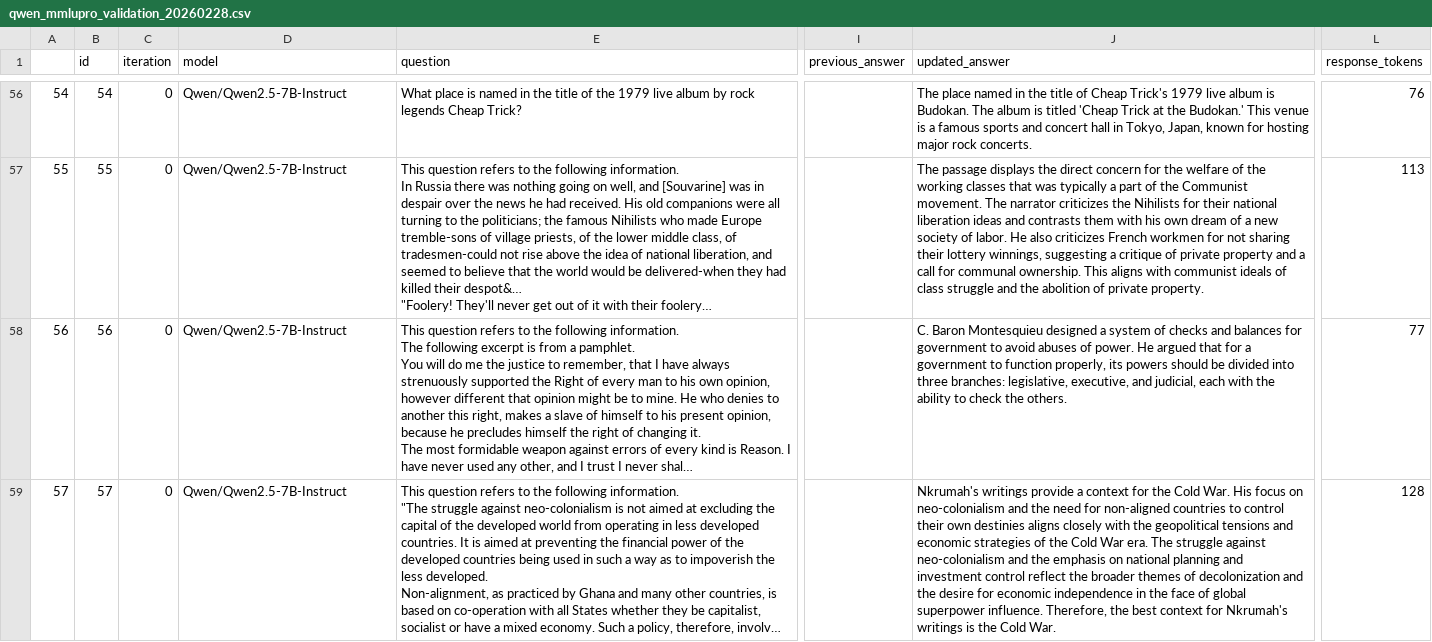
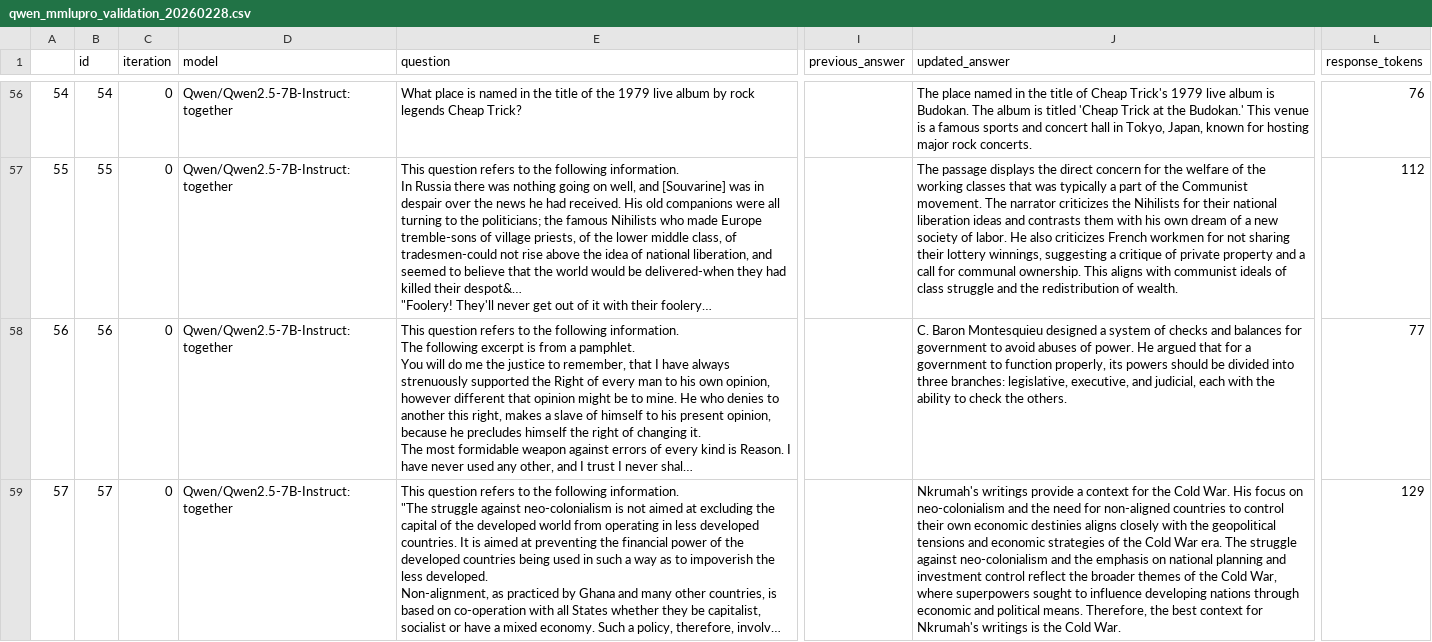
Before and after one commit to JasonIves/V-BReE, a CSV file: data/qwen_mmlupro_validation_20260228.csv, drawn as a sheet; only a part is shown, gaps mark what is left out; long unchanged cells end in …; the diff covers the shown part only; the diff names each change by its address in the sheet, - before the commit and + after, or states it on an @@ line.

Commit message:
Re-run mmlu-pro validation results using updated response extraction processing

```diff
--- a/data/qwen_mmlupro_validation_20260228.csv
+++ b/data/qwen_mmlupro_validation_20260228.csv
-D56:D59 (model): Qwen/Qwen2.5-7B-Instruct
+D56:D59 (model): Qwen/Qwen2.5-7B-Instruct:together
-J57 (updated_answer): …and the abolition of private property.
+J57 (updated_answer): …and the redistribution of wealth.
-L57 (response_tokens): 113
+L57 (response_tokens): 112
-J59 (updated_answer): …their own destinies aligns closely with the geopolitical tensions and economic strategies of the Cold War era. The struggle against neo-colonialism and the emphasis on national planning and investment control reflect the broader themes of decolonization and the desire for economic independence in the face of global superpower influence. Therefore, the…
+J59 (updated_answer): …their own economic destinies aligns closely with the geopolitical tensions and economic strategies of the Cold War era. The struggle against neo-colonialism and the emphasis on national planning and investment control reflect the broader themes of the Cold War, where superpowers sought to influence developing nations through economic and political means. Therefore, the…
-L59 (response_tokens): 128
+L59 (response_tokens): 129
```
Also changed, not shown: 134 edited cells elsewhere in this file, data/gpt_mmlupro_validation_20260228.csv, data/llama_mmlupro_validation_20260228.csv, 1 other file.
